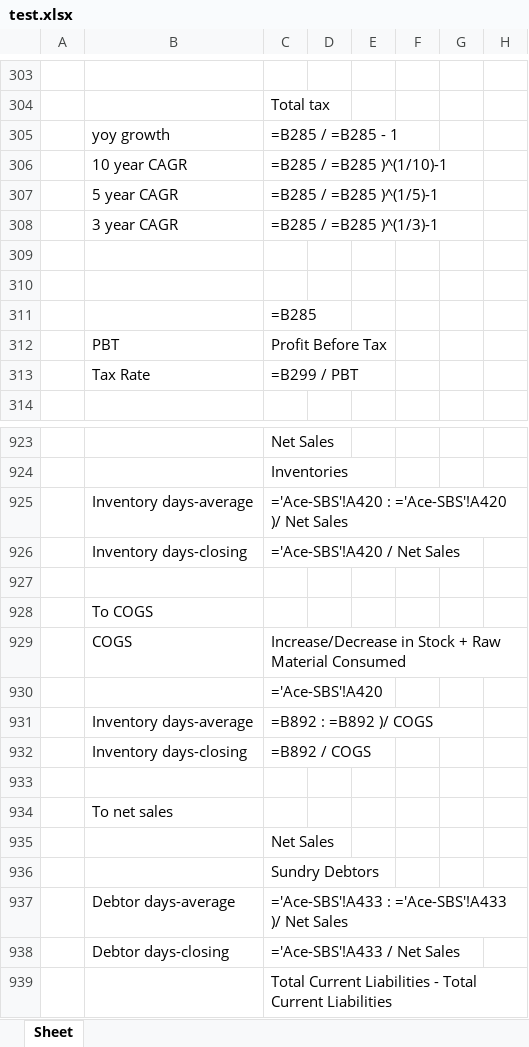
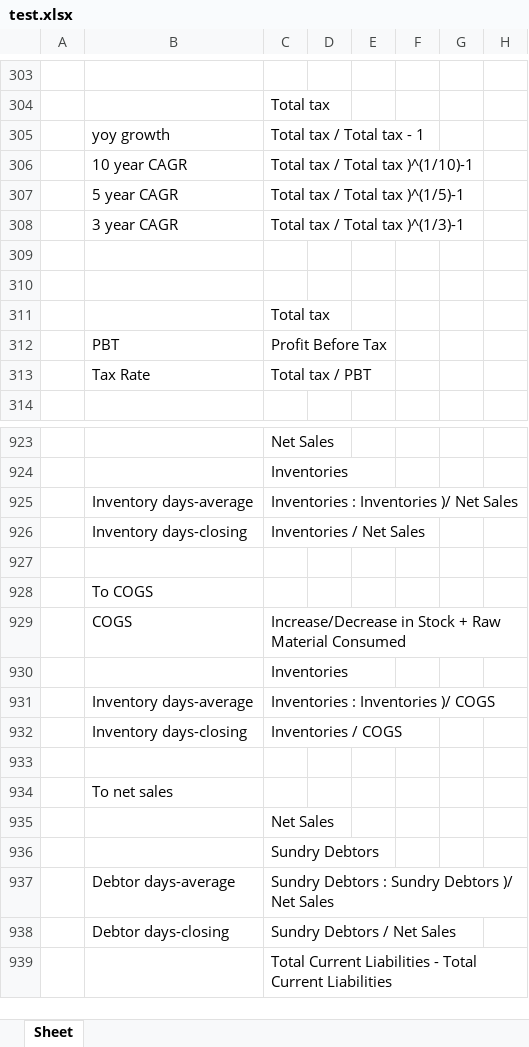
Before and after one commit to Girish21/excel-formula-generator, an Excel workbook: test.xlsx, sheet Sheet, drawn as a sheet; only a part is shown, gaps mark what is left out; values as stored, in another font and other column widths than the file's, no borders; formulas without a stored value are shown as written; the diff covers the shown part only; the diff names each change by its address in the sheet, - before the commit and + after, or states it on an @@ line.

```diff
--- a/test.xlsx (sheet Sheet)
+++ b/test.xlsx (sheet Sheet)
-C305: =B285 / =B285 - 1
+C305: Total tax / Total tax - 1
-C306: =B285 / =B285 )^(1/10)-1
+C306: Total tax / Total tax )^(1/10)-1
-C307: =B285 / =B285 )^(1/5)-1
+C307: Total tax / Total tax )^(1/5)-1
-C308: =B285 / =B285 )^(1/3)-1
+C308: Total tax / Total tax )^(1/3)-1
-C311: =B285
+C311: Total tax
-C313: =B299 / PBT
+C313: Total tax / PBT
-C925: ='Ace-SBS'!A420 : ='Ace-SBS'!A420 )/ Net Sales
+C925: Inventories : Inventories )/ Net Sales
-C926: ='Ace-SBS'!A420 / Net Sales
+C926: Inventories / Net Sales
-C930: ='Ace-SBS'!A420
+C930: Inventories
-C931: =B892 : =B892 )/ COGS
+C931: Inventories : Inventories )/ COGS
-C932: =B892 / COGS
+C932: Inventories / COGS
-C937: ='Ace-SBS'!A433 : ='Ace-SBS'!A433 )/ Net Sales
+C937: Sundry Debtors : Sundry Debtors )/ Net Sales
-C938: ='Ace-SBS'!A433 / Net Sales
+C938: Sundry Debtors / Net Sales
```
Also changed, not shown: 45 edited cells elsewhere in this sheet, 1 other file.
